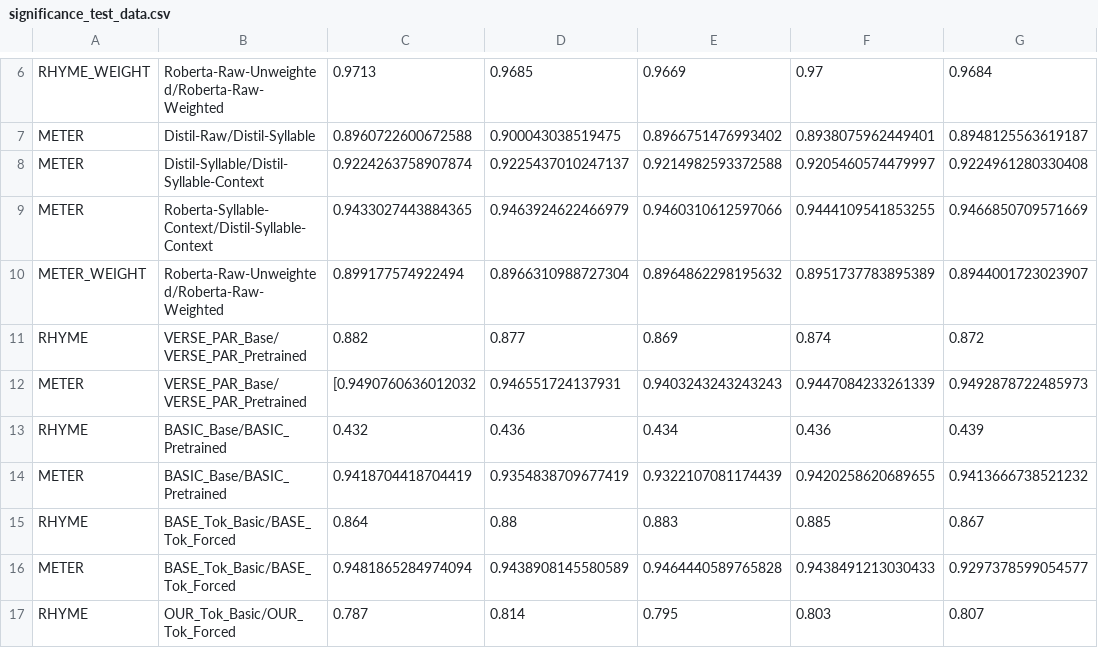
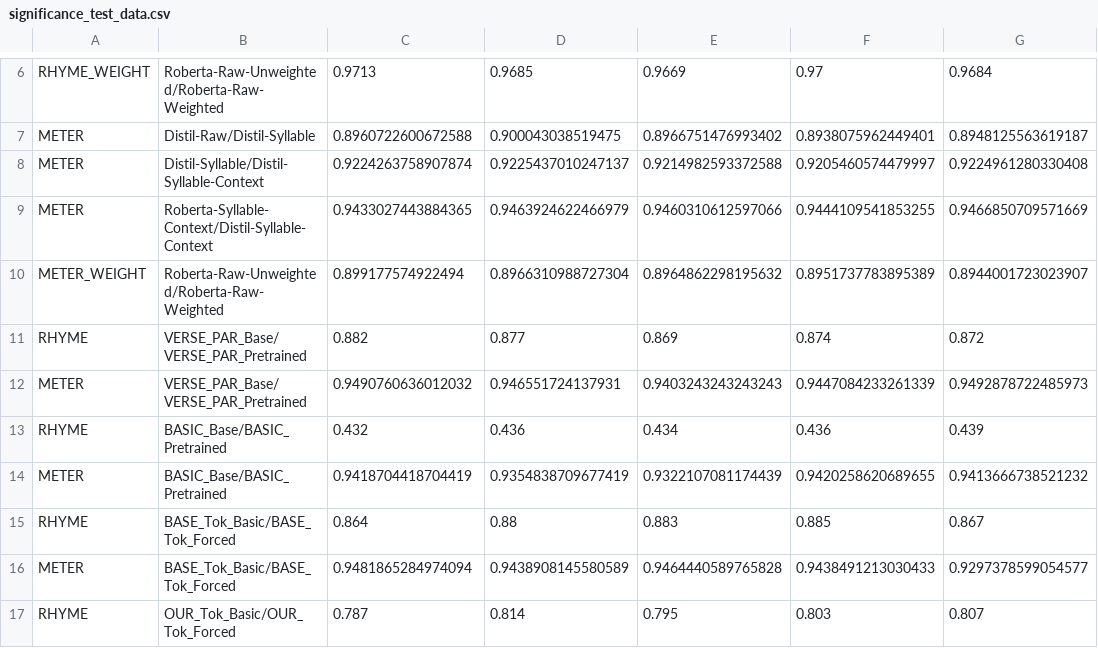
Before and after one commit to jinymusim/GPT-Czech-Poet, a CSV file: data_analysis/significance_test_data.csv, drawn as a sheet; only a part is shown, gaps mark what is left out; the diff names each change by its address in the sheet, - before the commit and + after, or states it on an @@ line.

```diff
--- a/data_analysis/significance_test_data.csv
+++ b/data_analysis/significance_test_data.csv
-C12: [0.9490760636012032
+C12: 0.9490760636012032
```
Also changed, not shown: 6 other files.
